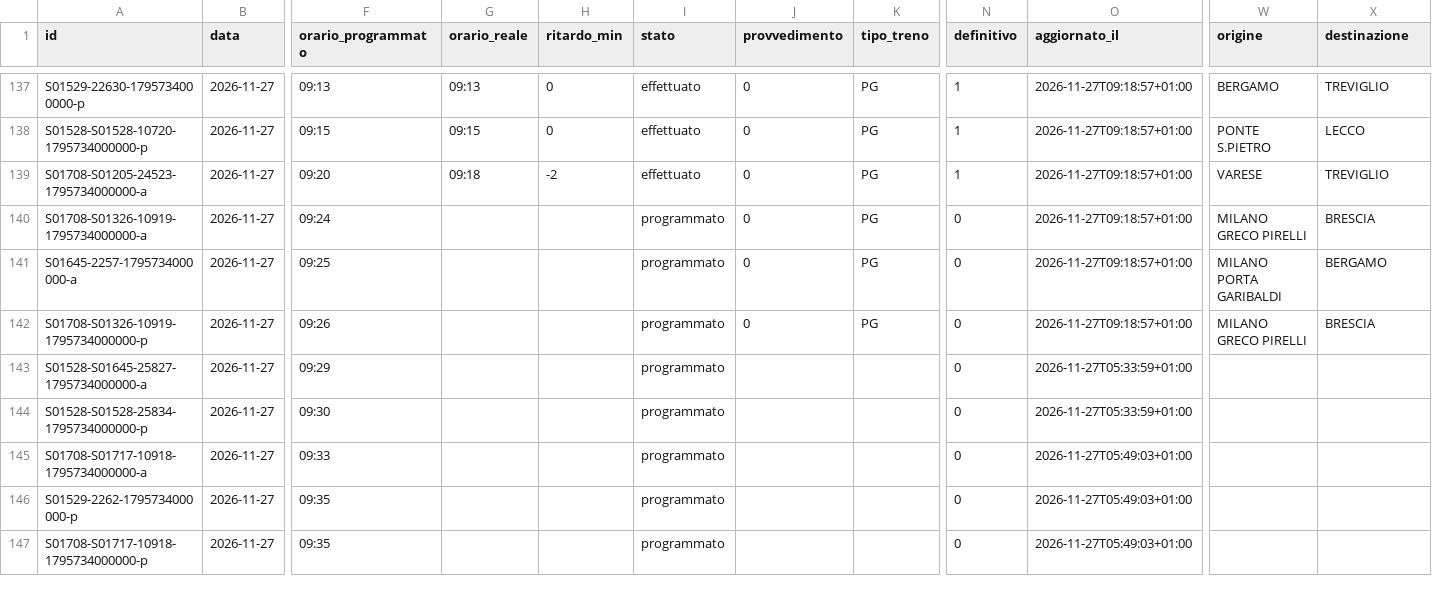
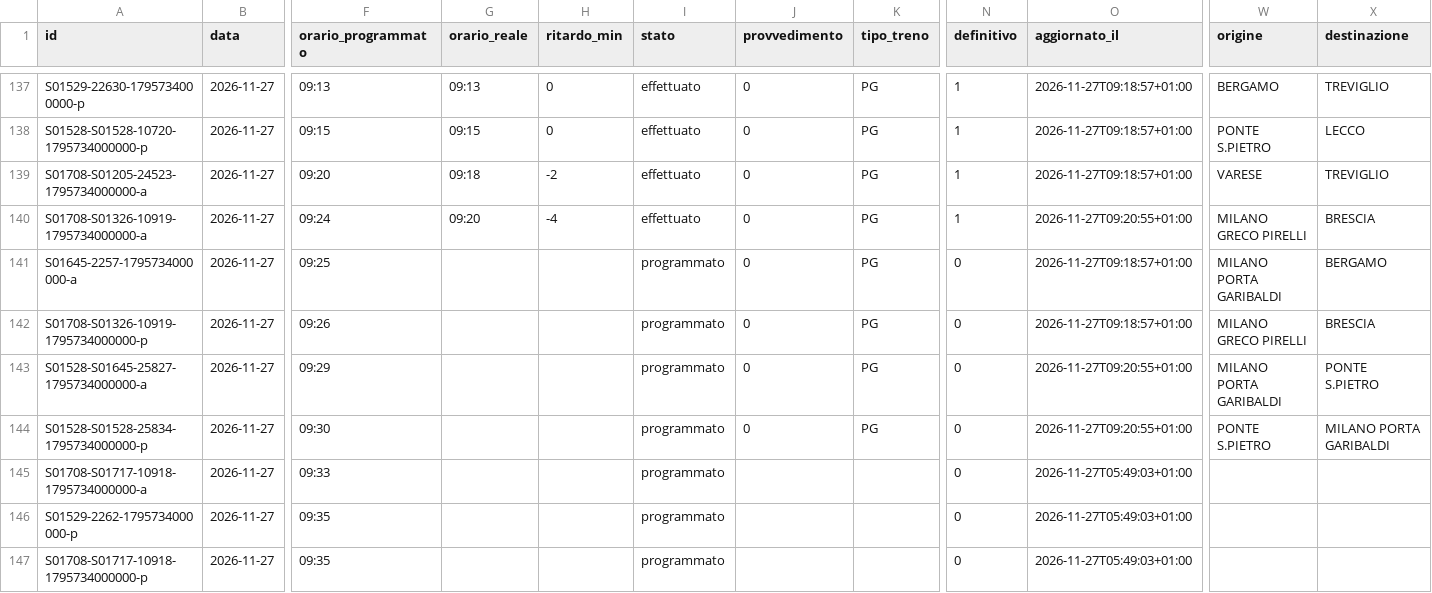
Before and after one commit to lucabonzanni/monitor-treni-bergamo, a CSV file: docs/dati/corse/2026-11-27.csv, drawn as a sheet; only a part is shown, gaps mark what is left out; the diff names each change by its address in the sheet, - before the commit and + after, or states it on an @@ line.

```diff
--- a/docs/dati/corse/2026-11-27.csv
+++ b/docs/dati/corse/2026-11-27.csv
-G140 (orario_reale): (empty)
+G140 (orario_reale): 09:20
-H140 (ritardo_min): (empty)
+H140 (ritardo_min): -4
-I140 (stato): programmato
+I140 (stato): effettuato
-N140 (definitivo): 0
+N140 (definitivo): 1
-O140 (aggiornato_il): 2026-11-27T09:18:57+01:00
+O140 (aggiornato_il): 2026-11-27T09:20:55+01:00
-J143:J144 (provvedimento): (empty)
+J143:J144 (provvedimento): 0
-K143:K144 (tipo_treno): (empty)
+K143:K144 (tipo_treno): PG
-O143:O144 (aggiornato_il): 2026-11-27T05:33:59+01:00
+O143:O144 (aggiornato_il): 2026-11-27T09:20:55+01:00
-W143 (origine): (empty)
+W143 (origine): MILANO PORTA GARIBALDI
-X143 (destinazione): (empty)
+X143 (destinazione): PONTE S.PIETRO
-W144 (origine): (empty)
+W144 (origine): PONTE S.PIETRO
-X144 (destinazione): (empty)
+X144 (destinazione): MILANO PORTA GARIBALDI
```
Also changed, not shown: docs/dati/corse_complete.csv, 2 other files.
